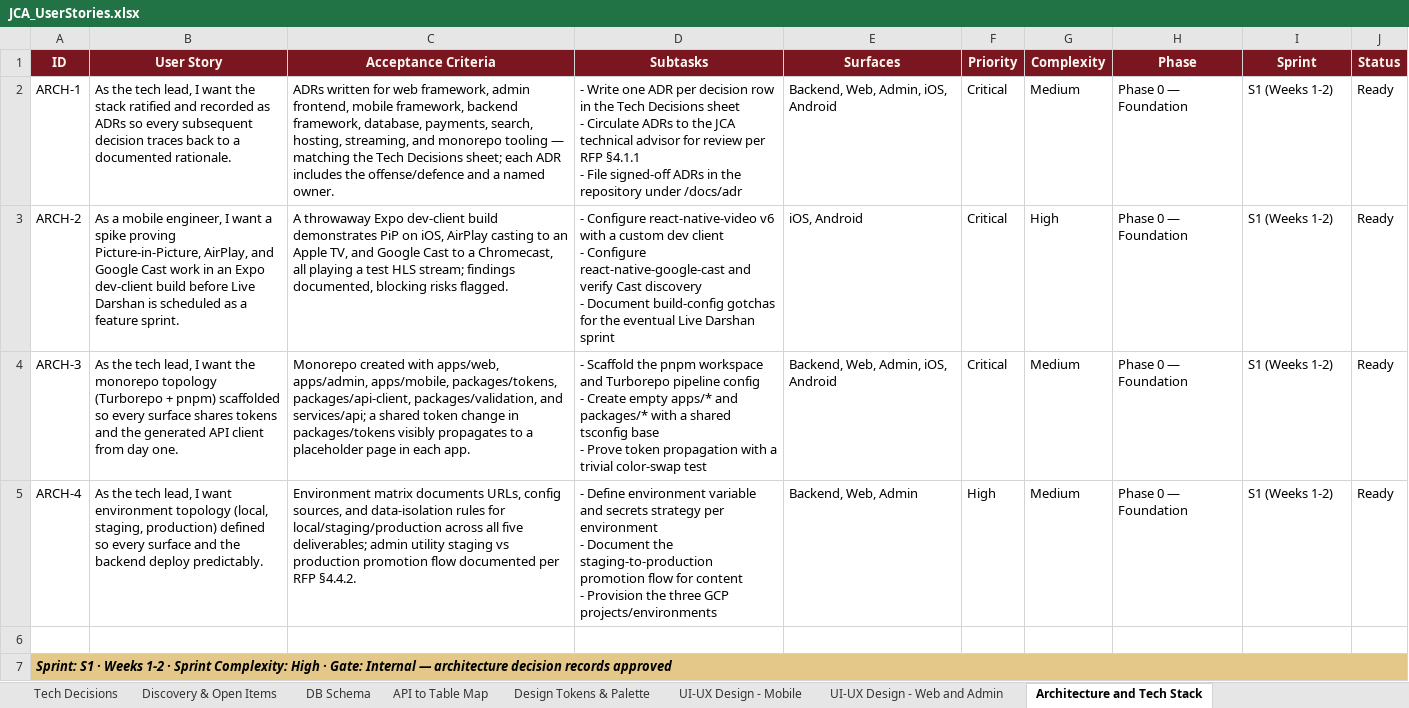
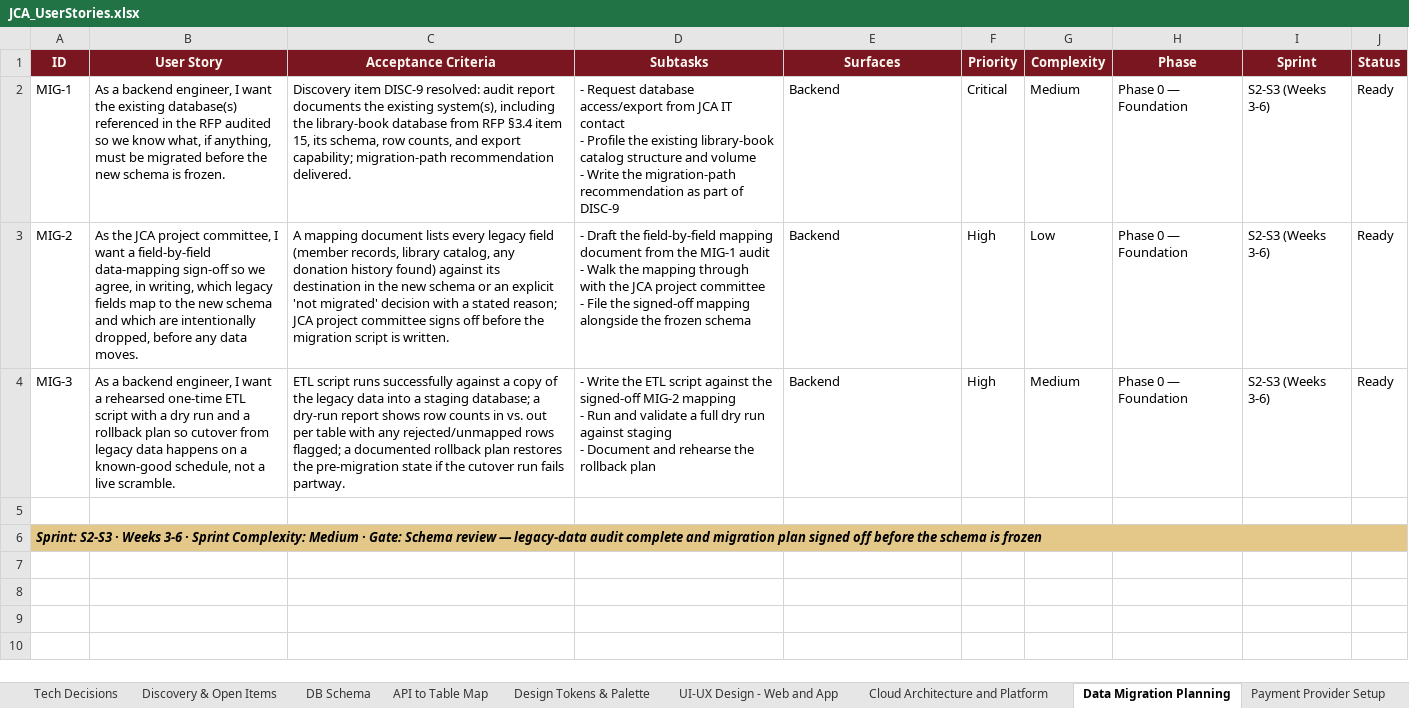
Before and after one commit to adityadahake24/JCA, an Excel workbook: planning/JCA_UserStories.xlsx, sheet Data Migration Planning, drawn as a sheet; values as stored, in another font and other column widths than the file's, no borders; removed rows and columns are numbered as before the commit, all else as after; ↵ is a line break in a cell; the diff names each change by its address in the sheet, - before the commit and + after, or states it on an @@ line.

```diff
--- a/planning/JCA_UserStories.xlsx (sheet Data Migration Planning)
+++ b/planning/JCA_UserStories.xlsx (sheet Data Migration Planning)
-sheet tab: UI-UX Design - Mobile
+sheet tab: UI-UX Design - Web and App
-sheet tab: UI-UX Design - Web and Admin
+sheet tab: Cloud Architecture and Platform
-sheet tab: Architecture and Tech Stack
+sheet tab: Data Migration Planning
-A2 (ID): ARCH-1
+A2 (ID): MIG-1
-B2 (User Story): As the tech lead, I want the stack ratified and recorded as ADRs so every subsequent decision traces back to a documented rationale.
+B2 (User Story): As a backend engineer, I want the existing database(s) referenced in the RFP audited so we know what, if anything, must be migrated before the new schema is frozen.
-C2 (Acceptance Criteria): ADRs written for web framework, admin frontend, mobile framework, backend framework, database, payments, search, hosting, streaming, and monorepo tooling — matching the Tech Decisions sheet; each ADR includes the offense/defence and a named owner.
+C2 (Acceptance Criteria): Discovery item DISC-9 resolved: audit report documents the existing system(s), including the library-book database from RFP §3.4 item 15, its schema, row counts, and export capability; migration-path recommendation delivered.
-D2 (Subtasks): - Write one ADR per decision row in the Tech Decisions sheet ↵ - Circulate ADRs to the JCA technical advisor for review per RFP §4.1.1 ↵ - File signed-off ADRs in the repository under /docs/adr
+D2 (Subtasks): - Request database access/export from JCA IT contact ↵ - Profile the existing library-book catalog structure and volume ↵ - Write the migration-path recommendation as part of DISC-9
-E2 (Surfaces): Backend, Web, Admin, iOS, Android
+E2 (Surfaces): Backend
-I2 (Sprint): S1 (Weeks 1-2)
+I2 (Sprint): S2-S3 (Weeks 3-6)
-row 3: ARCH-2 | As a mobile engineer, I want a spike proving Picture-in-Picture, AirPlay, and Google Cast work in an Expo dev-client build before Live Darshan is scheduled as a feature sprint. | A throwaway Expo dev-client build demonstrates PiP on iOS, AirPlay casting to an Apple TV, and Google Cast to a Chromecast, all playing a test HLS stream; findings documented, blocking risks flagged. | - Configure react-native-video v6 with a custom dev client ↵ - Configure react-native-google-cast and verify Cast discovery ↵ - Document build-config gotchas for the eventual Live Darshan sprint | iOS, Android | Critical | High | Phase 0 — Foundation | S1 (Weeks 1-2) | Ready
-row 4: ARCH-3 | As the tech lead, I want the monorepo topology (Turborepo + pnpm) scaffolded so every surface shares tokens and the generated API client from day one. | Monorepo created with apps/web, apps/admin, apps/mobile, packages/tokens, packages/api-client, packages/validation, and services/api; a shared token change in packages/tokens visibly propagates to a placeholder page in each app. | - Scaffold the pnpm workspace and Turborepo pipeline config ↵ - Create empty apps/* and packages/* with a shared tsconfig base ↵ - Prove token propagation with a trivial color-swap test | Backend, Web, Admin, iOS, Android | Critical | Medium | Phase 0 — Foundation | S1 (Weeks 1-2) | Ready
+row 3: MIG-2 | As the JCA project committee, I want a field-by-field data-mapping sign-off so we agree, in writing, which legacy fields map to the new schema and which are intentionally dropped, before any data moves. | A mapping document lists every legacy field (member records, library catalog, any donation history found) against its destination in the new schema or an explicit 'not migrated' decision with a stated reason; JCA project committee signs off before the migration script is written. | - Draft the field-by-field mapping document from the MIG-1 audit ↵ - Walk the mapping through with the JCA project committee ↵ - File the signed-off mapping alongside the frozen schema | Backend | High | Low | Phase 0 — Foundation | S2-S3 (Weeks 3-6) | Ready
-A4 (ID): ARCH-4
+A4 (ID): MIG-3
-B4 (User Story): As the tech lead, I want environment topology (local, staging, production) defined so every surface and the backend deploy predictably.
+B4 (User Story): As a backend engineer, I want a rehearsed one-time ETL script with a dry run and a rollback plan so cutover from legacy data happens on a known-good schedule, not a live scramble.
-C4 (Acceptance Criteria): Environment matrix documents URLs, config sources, and data-isolation rules for local/staging/production across all five deliverables; admin utility staging vs production promotion flow documented per RFP §4.4.2.
+C4 (Acceptance Criteria): ETL script runs successfully against a copy of the legacy data into a staging database; a dry-run report shows row counts in vs. out per table with any rejected/unmapped rows flagged; a documented rollback plan restores the pre-migration state if the cutover run fails partway.
-D4 (Subtasks): - Define environment variable and secrets strategy per environment ↵ - Document the staging-to-production promotion flow for content ↵ - Provision the three GCP projects/environments
+D4 (Subtasks): - Write the ETL script against the signed-off MIG-2 mapping ↵ - Run and validate a full dry run against staging ↵ - Document and rehearse the rollback plan
-E4 (Surfaces): Backend, Web, Admin
+E4 (Surfaces): Backend
-I4 (Sprint): S1 (Weeks 1-2)
+I4 (Sprint): S2-S3 (Weeks 3-6)
-A6 (ID): Sprint: S1 · Weeks 1-2 · Sprint Complexity: High · Gate: Internal — architecture decision records approved
+A6 (ID): Sprint: S2-S3 · Weeks 3-6 · Sprint Complexity: Medium · Gate: Schema review — legacy-data audit complete and migration plan signed off before the schema is frozen
```
Also changed, not shown: sheet Cloud Architecture and Platform, sheet Summary, sheet App Delivery Platform Enrollmen, sheet UI-UX Design - Web and App, sheet Tech Decisions, sheet Payment Provider Setup, 5 more sheets, other sheet tabs, 11 other files.
